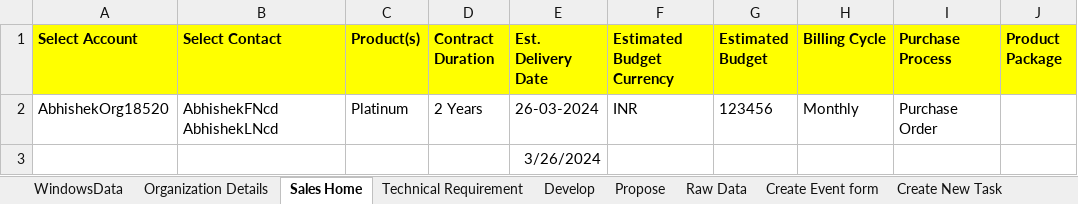
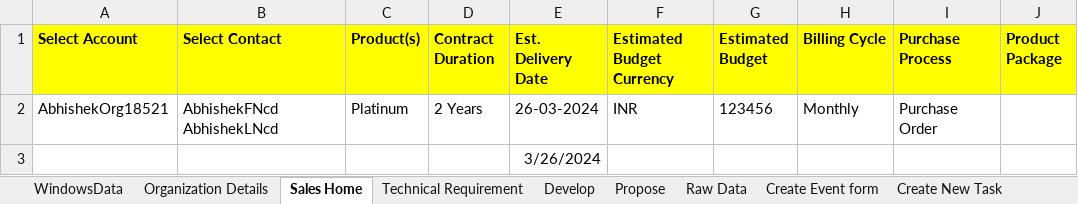
Before and after one commit to abhishekbirana/iCustomer_OSS_BSS, an Excel workbook: target/test-classes/TestData.xlsx, sheet Sales Home, drawn as a sheet; only a part is shown; values as stored, in another font and other column widths than the file's, no borders; the diff names each change by its address in the sheet, - before the commit and + after, or states it on an @@ line.

Commit message:
Abhishek-"200320241252"

```diff
--- a/target/test-classes/TestData.xlsx (sheet Sales Home)
+++ b/target/test-classes/TestData.xlsx (sheet Sales Home)
-A2 (Select Account): AbhishekOrg18520
+A2 (Select Account): AbhishekOrg18521
```
Also changed, not shown: sheet Organization Details, 2 other files.
